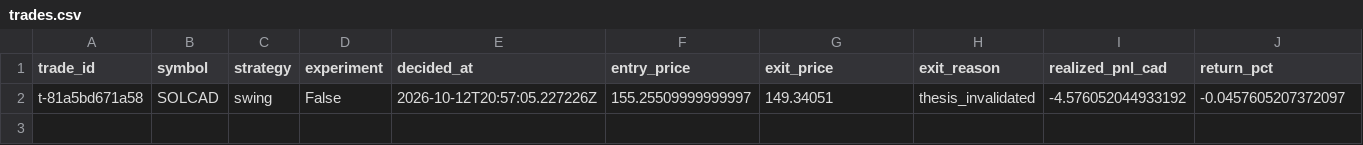
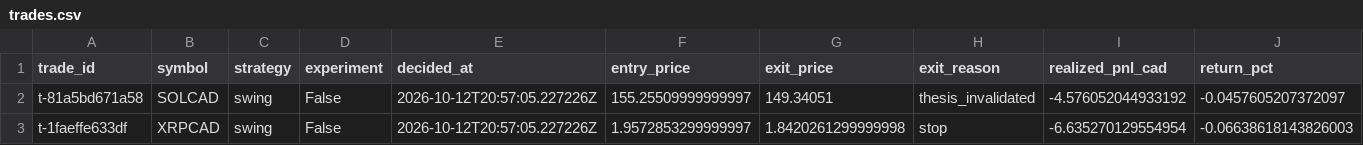
Before and after one commit to stellanrowbotham/Stellan, a CSV file: apprentice/reports/exports/trades.csv, drawn as a sheet; only a part is shown; rows hold the shown columns only; the diff names each change by its address in the sheet, - before the commit and + after, or states it on an @@ line.

```diff
--- a/apprentice/reports/exports/trades.csv
+++ b/apprentice/reports/exports/trades.csv
+row 3: t-1faeffe633df | XRPCAD | swing | False | 2026-10-12T20:57:05.227226Z | 1.9572853299999997 | 1.8420261299999998 | stop | -6.635270129554954 | -0.06638618143826003
```
Also changed, not shown: apprentice/reports/exports/equity.csv, 24 other files.
